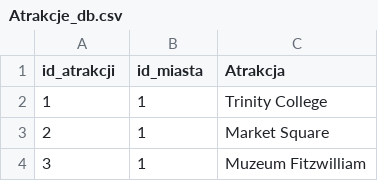
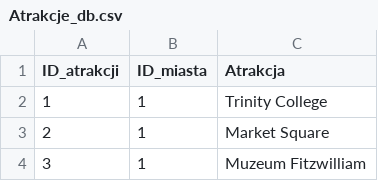
Before and after one commit to Pawel-Tomasz-Nowak/Data-Bases-final-project, a CSV file: Tabele_csv/Atrakcje_db.csv, drawn as a sheet; only a part is shown.

Commit message:
Uporządkowałem kod generujący listę miast oraz listę atrakcji.

```diff
--- a/Tabele_csv/Atrakcje_db.csv
+++ b/Tabele_csv/Atrakcje_db.csv
@@ -1,2 +1,2 @@
-id_atrakcji;id_miasta;Atrakcja
+ID_atrakcji;ID_miasta;Atrakcja
 1;1;Trinity College
```
Also changed, not shown: Tabele_csv/Miasta_db.csv, 2 other files.
